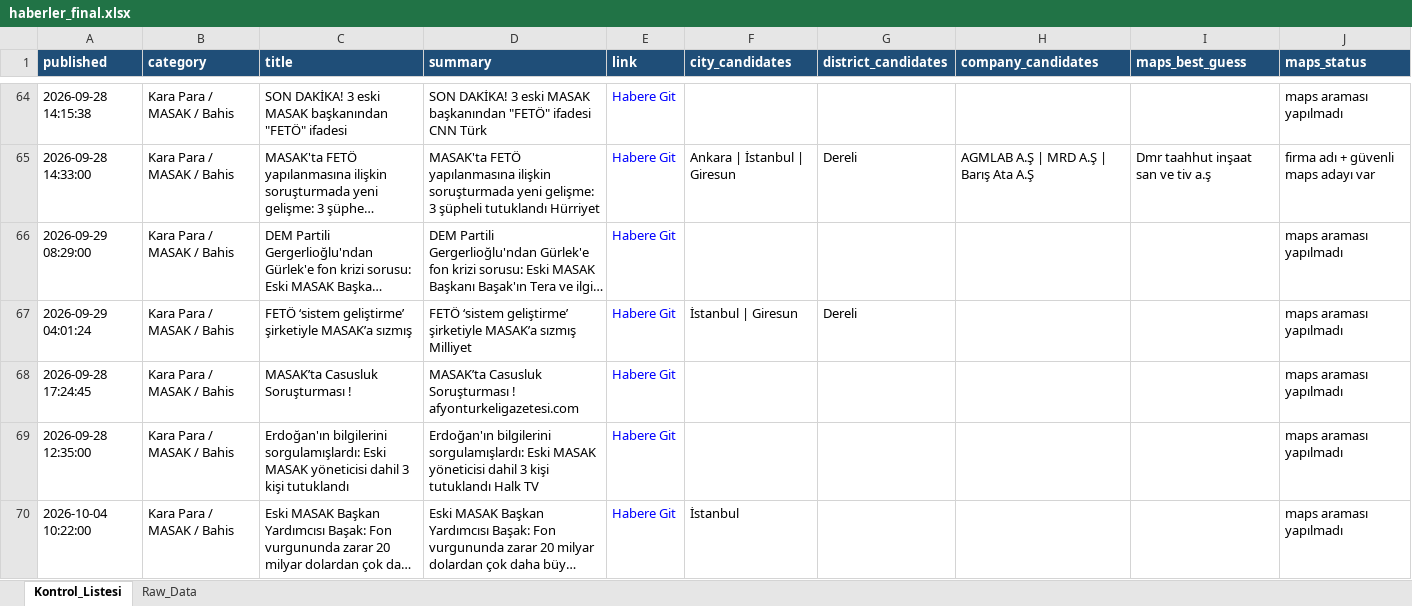
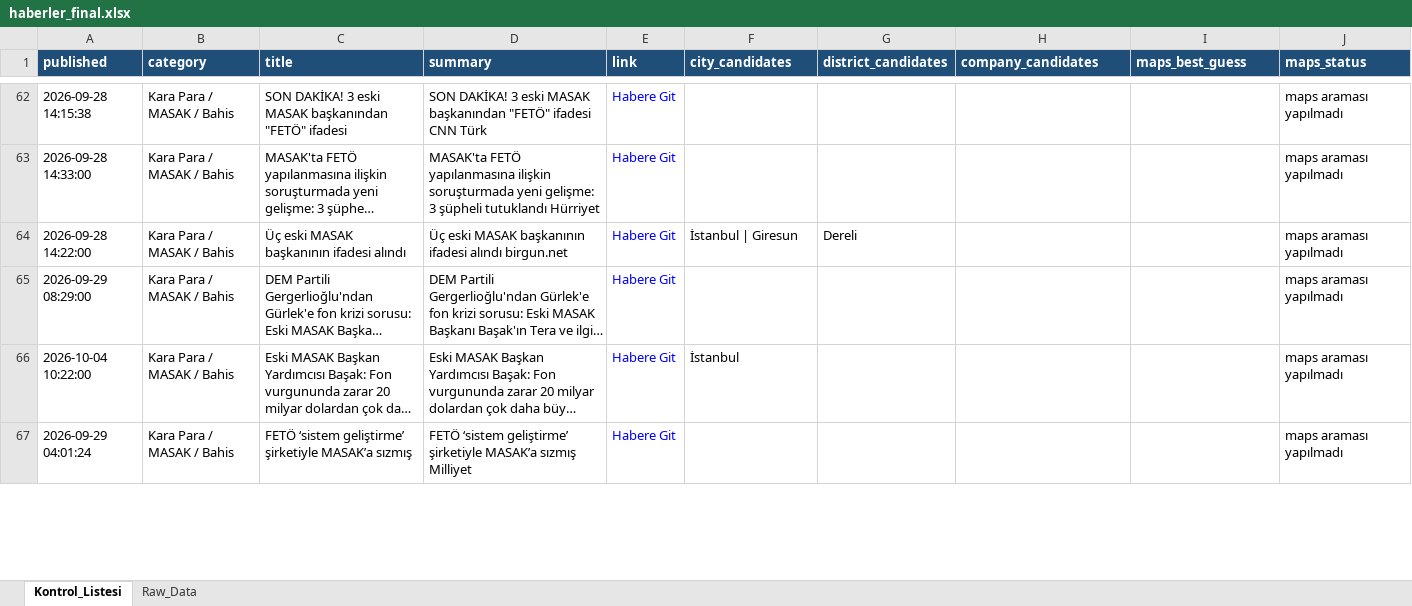
Before and after one commit to MuhammedMustafaSungur/haber-risk-monitor, an Excel workbook: data/haberler_final.xlsx, sheet Kontrol_Listesi, drawn as a sheet; only a part is shown, gaps mark what is left out; long unchanged cells end in …; values as stored, in another font and other column widths than the file's, no borders; removed rows and columns are numbered as before the commit, all else as after; the diff covers the shown part only; the diff names each change by its address in the sheet, - before the commit and + after, or states it on an @@ line.

```diff
--- a/data/haberler_final.xlsx (sheet Kontrol_Listesi)
+++ b/data/haberler_final.xlsx (sheet Kontrol_Listesi)
-F63 (city_candidates): Ankara | İstanbul | Giresun
+F63 (city_candidates): (empty)
-G63 (district_candidates): Dereli
+G63 (district_candidates): (empty)
-H63 (company_candidates): AGMLAB A.Ş | MRD A.Ş | Barış Ata A.Ş
+H63 (company_candidates): (empty)
-I63 (maps_best_guess): Dmr taahhut inşaat san ve tiv a.ş
+I63 (maps_best_guess): (empty)
-J63 (maps_status): firma adı + güvenli maps adayı var
+J63 (maps_status): maps araması yapılmadı
+row 64: 2026-09-28 14:22:00 | Kara Para / MASAK / Bahis | Üç eski MASAK başkanının ifadesi alındı | Üç eski MASAK başkanının ifadesi alındı birgun.net | Habere Git | İstanbul | Giresun | Dereli |  |  | maps araması yapılmadı
-row 67: 2026-09-29 04:01:24 | Kara Para / MASAK / Bahis | FETÖ ‘sistem geliştirme’ şirketiyle MASAK’a sızmış | FETÖ ‘sistem geliştirme’ şirketiyle MASAK’a sızmış Milliyet | Habere Git | İstanbul | Giresun | Dereli |  |  | maps araması yapılmadı
-row 68: 2026-09-28 17:24:45 | Kara Para / MASAK / Bahis | MASAK’ta Casusluk Soruşturması ! | MASAK’ta Casusluk Soruşturması ! afyonturkeligazetesi.com | Habere Git |  |  |  |  | maps araması yapılmadı
-row 69: 2026-09-28 12:35:00 | Kara Para / MASAK / Bahis | Erdoğan'ın bilgilerini sorgulamışlardı: Eski MASAK yöneticisi dahil 3 kişi tutuklandı | Erdoğan'ın bilgilerini sorgulamışlardı: Eski MASAK yöneticisi dahil 3 kişi tutuklandı Halk TV | Habere Git |  |  |  |  | maps araması yapılmadı
+row 67: 2026-09-29 04:01:24 | Kara Para / MASAK / Bahis | FETÖ ‘sistem geliştirme’ şirketiyle MASAK’a sızmış | FETÖ ‘sistem geliştirme’ şirketiyle MASAK’a sızmış Milliyet | Habere Git |  |  |  |  | maps araması yapılmadı
```
Also changed, not shown: 44 added rows, 47 removed rows, 15 moved rows and 119 edited cells elsewhere in this sheet, sheet Raw_Data, 1 other file.
